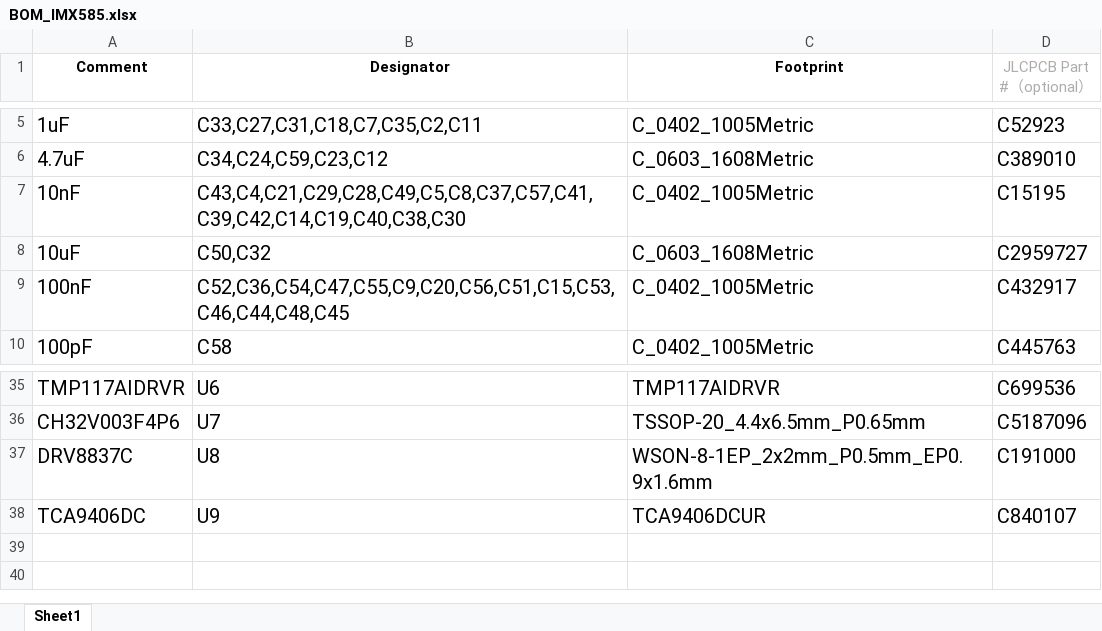
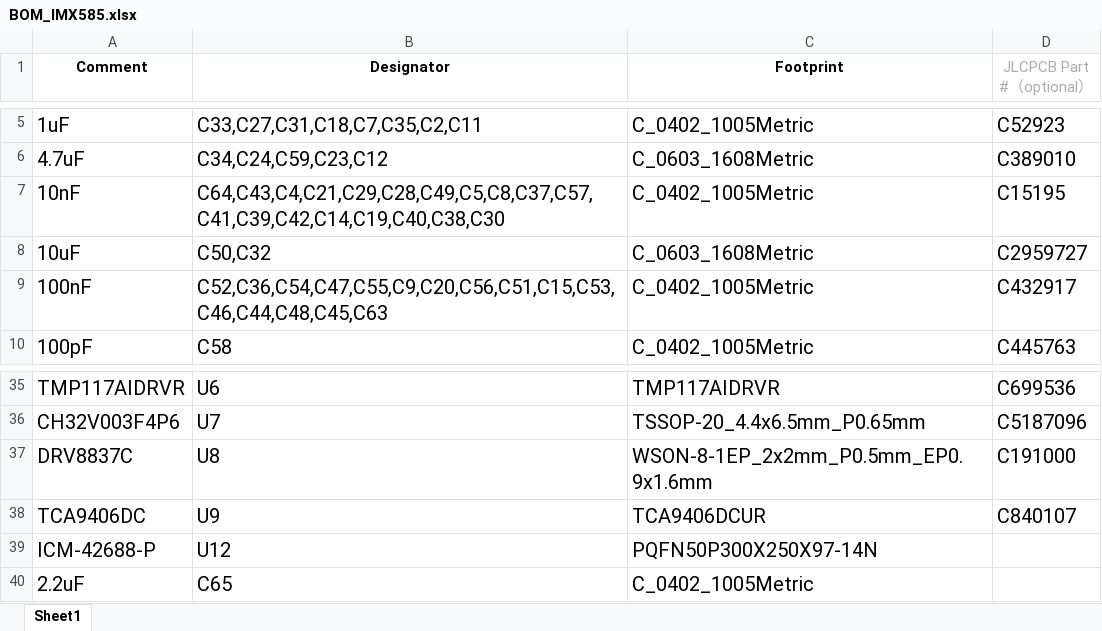
Before and after one commit to will127534/StarlightEye, an Excel workbook: bom/BOM_IMX585.xlsx, sheet Sheet1, drawn as a sheet; only a part is shown, gaps mark what is left out; values as stored, in another font and other column widths than the file's, no borders; the diff names each change by its address in the sheet, - before the commit and + after, or states it on an @@ line.

```diff
--- a/bom/BOM_IMX585.xlsx (sheet Sheet1)
+++ b/bom/BOM_IMX585.xlsx (sheet Sheet1)
-B7 (Designator): C43,C4,C21,C29,C28,C49,C5,C8,C37,C57,C41,C39,C42,C14,C19,C40,C38,C30
+B7 (Designator): C64,C43,C4,C21,C29,C28,C49,C5,C8,C37,C57,C41,C39,C42,C14,C19,C40,C38,C30
-B9 (Designator): C52,C36,C54,C47,C55,C9,C20,C56,C51,C15,C53,C46,C44,C48,C45
+B9 (Designator): C52,C36,C54,C47,C55,C9,C20,C56,C51,C15,C53,C46,C44,C48,C45,C63
+row 39: ICM-42688-P | U12 | PQFN50P300X250X97-14N
+row 40: 2.2uF | C65 | C_0402_1005Metric
```
Also changed, not shown: Gerber/CPL_IMX585.xlsx, 19 other files.
